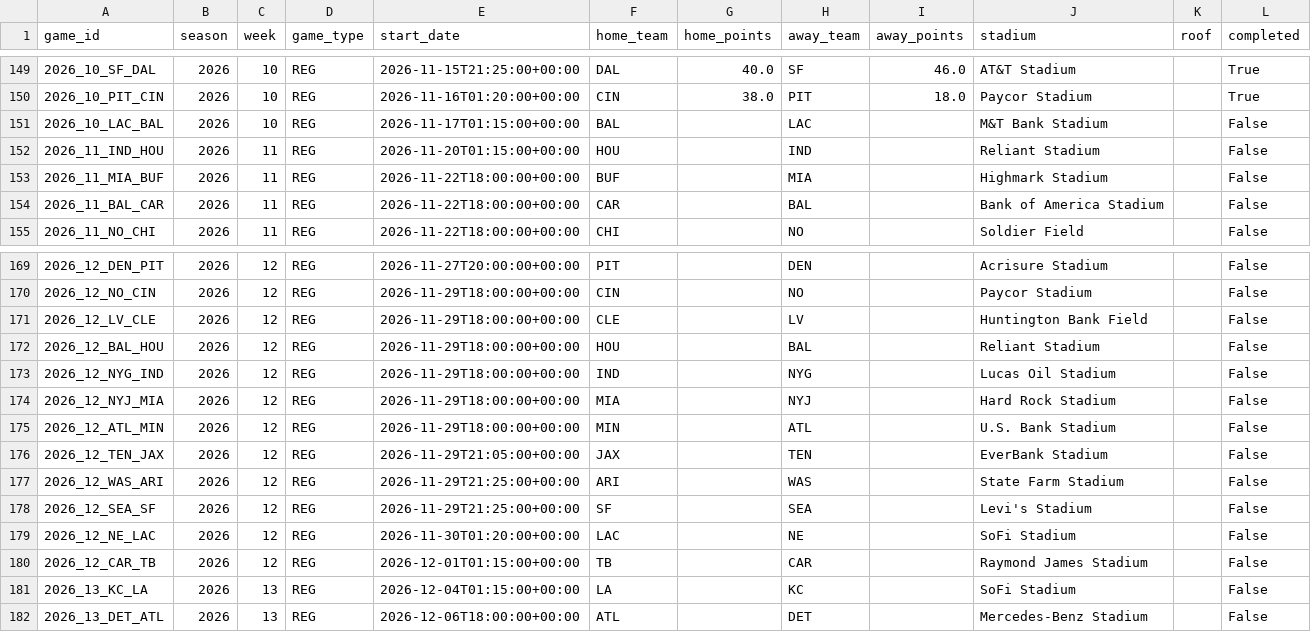
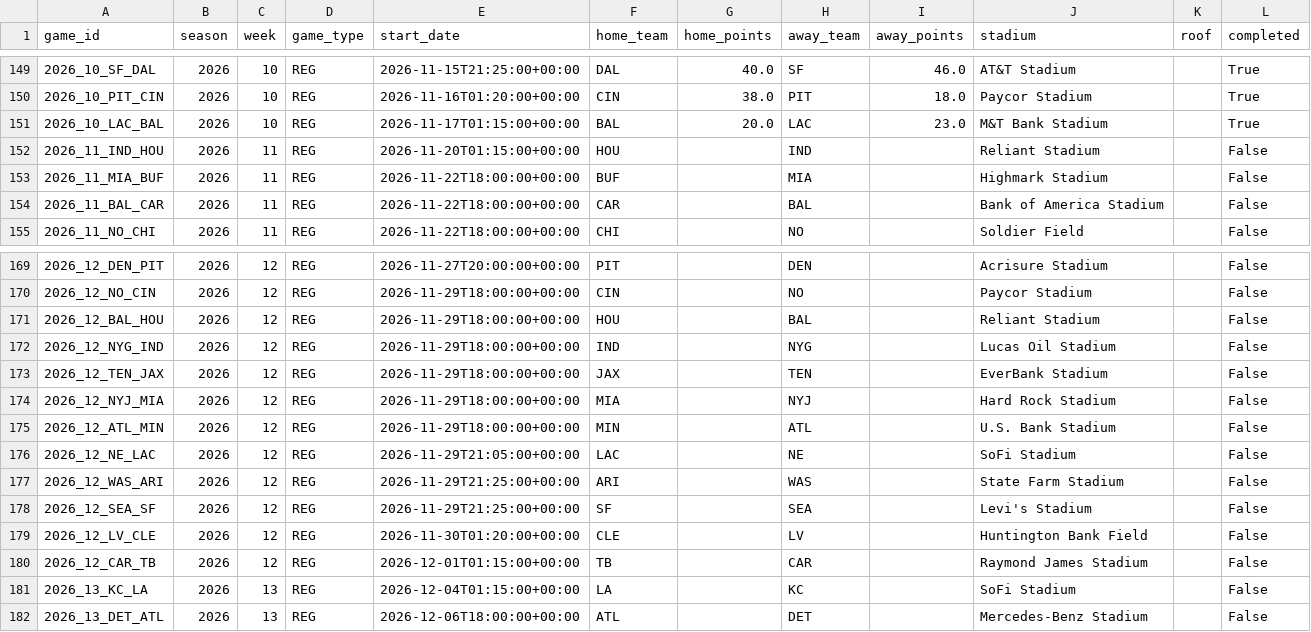
Before and after one commit to vladk-III/NFL-Football, a CSV file: data/games.csv, drawn as a sheet; only a part is shown, gaps mark what is left out.

Commit message:
data: auto snapshot —  wk [2026-11-17]

```diff
--- a/data/games.csv
+++ b/data/games.csv
@@ -150,3 +150,3 @@ game_id,season,week,game_type,start_date,home_team,home_points,away_team,away_po
 2026_10_PIT_CIN,2026,10,REG,2026-11-16T01:20:00+00:00,CIN,38.0,PIT,18.0,Paycor Stadium,,True
-2026_10_LAC_BAL,2026,10,REG,2026-11-17T01:15:00+00:00,BAL,,LAC,,M&T Bank Stadium,,False
+2026_10_LAC_BAL,2026,10,REG,2026-11-17T01:15:00+00:00,BAL,20.0,LAC,23.0,M&T Bank Stadium,,True
 2026_11_IND_HOU,2026,11,REG,2026-11-20T01:15:00+00:00,HOU,,IND,,Reliant Stadium,,False
@@ -170,11 +170,11 @@ game_id,season,week,game_type,start_date,home_team,home_points,away_team,away_po
 2026_12_NO_CIN,2026,12,REG,2026-11-29T18:00:00+00:00,CIN,,NO,,Paycor Stadium,,False
-2026_12_LV_CLE,2026,12,REG,2026-11-29T18:00:00+00:00,CLE,,LV,,Huntington Bank Field,,False
 2026_12_BAL_HOU,2026,12,REG,2026-11-29T18:00:00+00:00,HOU,,BAL,,Reliant Stadium,,False
 2026_12_NYG_IND,2026,12,REG,2026-11-29T18:00:00+00:00,IND,,NYG,,Lucas Oil Stadium,,False
+2026_12_TEN_JAX,2026,12,REG,2026-11-29T18:00:00+00:00,JAX,,TEN,,EverBank Stadium,,False
 2026_12_NYJ_MIA,2026,12,REG,2026-11-29T18:00:00+00:00,MIA,,NYJ,,Hard Rock Stadium,,False
 2026_12_ATL_MIN,2026,12,REG,2026-11-29T18:00:00+00:00,MIN,,ATL,,U.S. Bank Stadium,,False
-2026_12_TEN_JAX,2026,12,REG,2026-11-29T21:05:00+00:00,JAX,,TEN,,EverBank Stadium,,False
+2026_12_NE_LAC,2026,12,REG,2026-11-29T21:05:00+00:00,LAC,,NE,,SoFi Stadium,,False
 2026_12_WAS_ARI,2026,12,REG,2026-11-29T21:25:00+00:00,ARI,,WAS,,State Farm Stadium,,False
 2026_12_SEA_SF,2026,12,REG,2026-11-29T21:25:00+00:00,SF,,SEA,,Levi's Stadium,,False
-2026_12_NE_LAC,2026,12,REG,2026-11-30T01:20:00+00:00,LAC,,NE,,SoFi Stadium,,False
+2026_12_LV_CLE,2026,12,REG,2026-11-30T01:20:00+00:00,CLE,,LV,,Huntington Bank Field,,False
 2026_12_CAR_TB,2026,12,REG,2026-12-01T01:15:00+00:00,TB,,CAR,,Raymond James Stadium,,False
```
Also changed, not shown: data/weather.csv.
